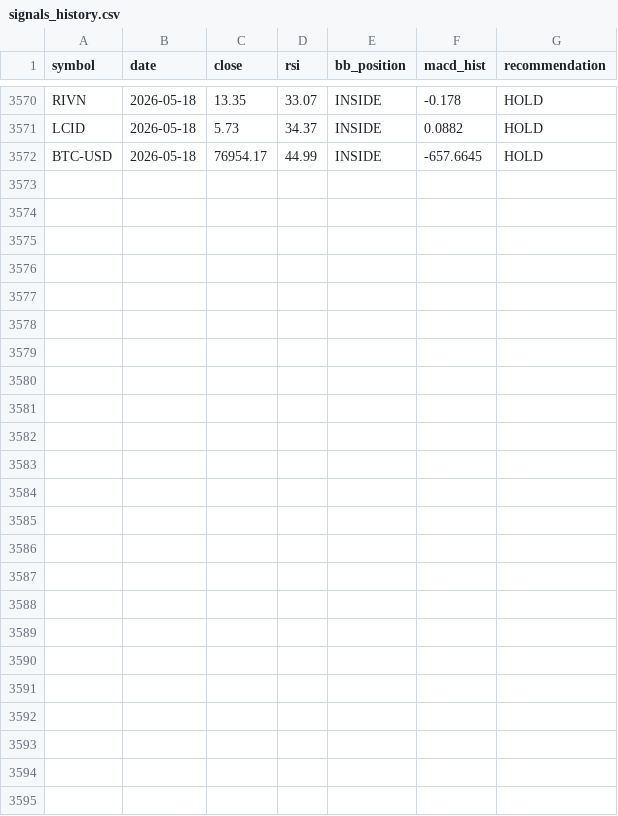
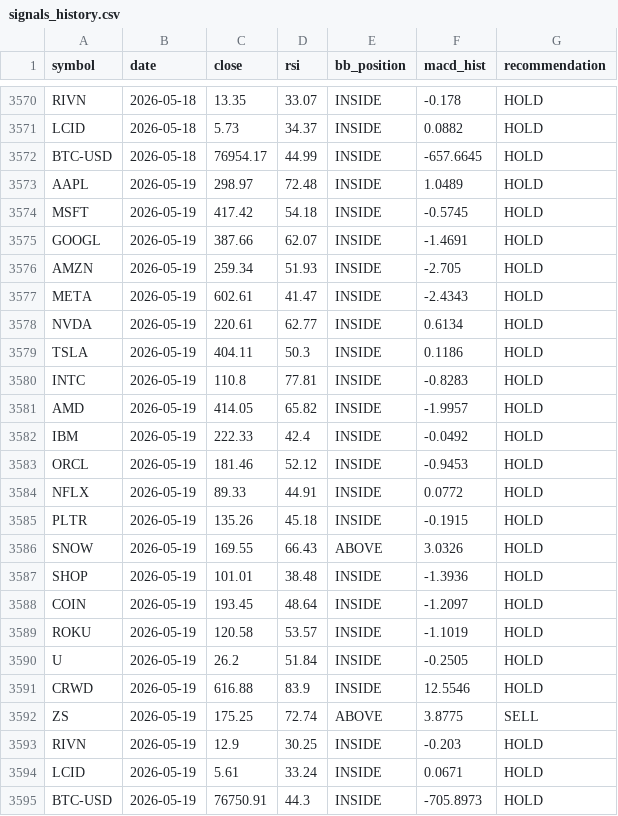
Before and after one commit to Warren27026/pipeline_collecte_donnees, a CSV file: data/signals_history.csv, drawn as a sheet; only a part is shown, gaps mark what is left out; the diff names each change by its address in the sheet, - before the commit and + after, or states it on an @@ line.

```diff
--- a/data/signals_history.csv
+++ b/data/signals_history.csv
+row 3573: AAPL | 2026-05-19 | 298.97 | 72.48 | INSIDE | 1.0489 | HOLD
+row 3574: MSFT | 2026-05-19 | 417.42 | 54.18 | INSIDE | -0.5745 | HOLD
+row 3575: GOOGL | 2026-05-19 | 387.66 | 62.07 | INSIDE | -1.4691 | HOLD
+row 3576: AMZN | 2026-05-19 | 259.34 | 51.93 | INSIDE | -2.705 | HOLD
+row 3577: META | 2026-05-19 | 602.61 | 41.47 | INSIDE | -2.4343 | HOLD
+row 3578: NVDA | 2026-05-19 | 220.61 | 62.77 | INSIDE | 0.6134 | HOLD
+row 3579: TSLA | 2026-05-19 | 404.11 | 50.3 | INSIDE | 0.1186 | HOLD
+row 3580: INTC | 2026-05-19 | 110.8 | 77.81 | INSIDE | -0.8283 | HOLD
+row 3581: AMD | 2026-05-19 | 414.05 | 65.82 | INSIDE | -1.9957 | HOLD
+row 3582: IBM | 2026-05-19 | 222.33 | 42.4 | INSIDE | -0.0492 | HOLD
+row 3583: ORCL | 2026-05-19 | 181.46 | 52.12 | INSIDE | -0.9453 | HOLD
+row 3584: NFLX | 2026-05-19 | 89.33 | 44.91 | INSIDE | 0.0772 | HOLD
+row 3585: PLTR | 2026-05-19 | 135.26 | 45.18 | INSIDE | -0.1915 | HOLD
+row 3586: SNOW | 2026-05-19 | 169.55 | 66.43 | ABOVE | 3.0326 | HOLD
+row 3587: SHOP | 2026-05-19 | 101.01 | 38.48 | INSIDE | -1.3936 | HOLD
+row 3588: COIN | 2026-05-19 | 193.45 | 48.64 | INSIDE | -1.2097 | HOLD
+row 3589: ROKU | 2026-05-19 | 120.58 | 53.57 | INSIDE | -1.1019 | HOLD
+row 3590: U | 2026-05-19 | 26.2 | 51.84 | INSIDE | -0.2505 | HOLD
+row 3591: CRWD | 2026-05-19 | 616.88 | 83.9 | INSIDE | 12.5546 | HOLD
+row 3592: ZS | 2026-05-19 | 175.25 | 72.74 | ABOVE | 3.8775 | SELL
+row 3593: RIVN | 2026-05-19 | 12.9 | 30.25 | INSIDE | -0.203 | HOLD
+row 3594: LCID | 2026-05-19 | 5.61 | 33.24 | INSIDE | 0.0671 | HOLD
+row 3595: BTC-USD | 2026-05-19 | 76750.91 | 44.3 | INSIDE | -705.8973 | HOLD
```
Also changed, not shown: data/tiingo/AAPL_features.csv, data/tiingo/ALL_TIINGO_features.csv, 53 other files.
